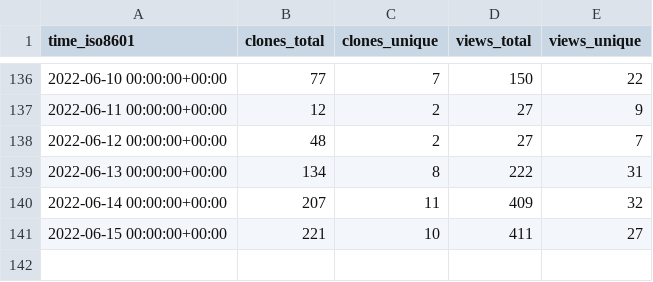
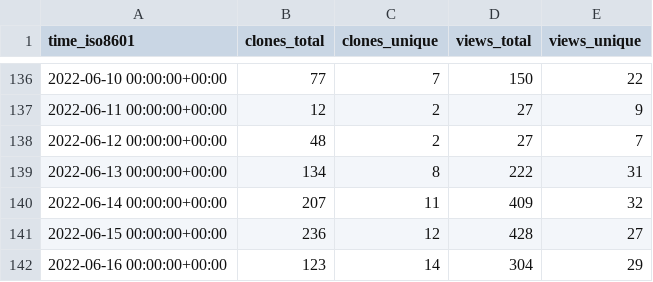
Before and after one commit to ethyca/fides-stats, a CSV file: ethyca/fides/ghrs-data/views_clones_aggregate.csv, drawn as a sheet; only a part is shown, gaps mark what is left out.

```diff
--- a/ethyca/fides/ghrs-data/views_clones_aggregate.csv
+++ b/ethyca/fides/ghrs-data/views_clones_aggregate.csv
@@ -140,2 +140,3 @@ time_iso8601,clones_total,clones_unique,views_total,views_unique
 2022-06-14 00:00:00+00:00,207,11,409,32
-2022-06-15 00:00:00+00:00,221,10,411,27
+2022-06-15 00:00:00+00:00,236,12,428,27
+2022-06-16 00:00:00+00:00,123,14,304,29
```
Also changed, not shown: 1 other file.
